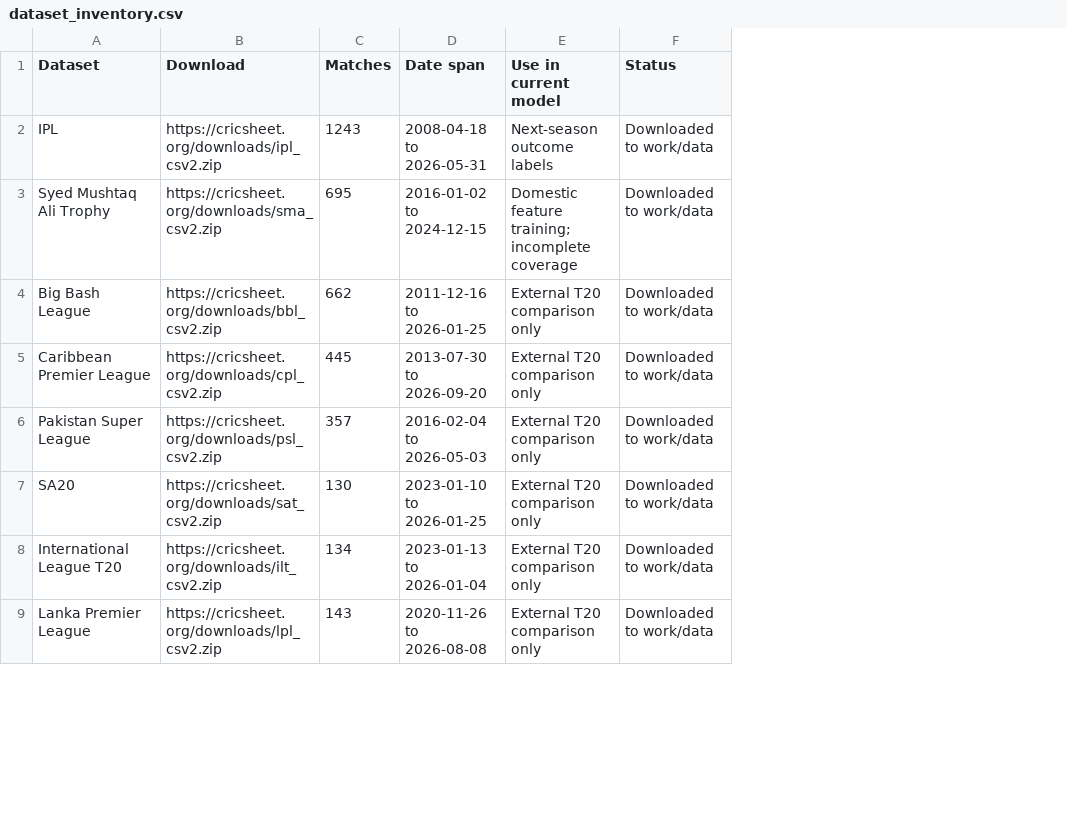
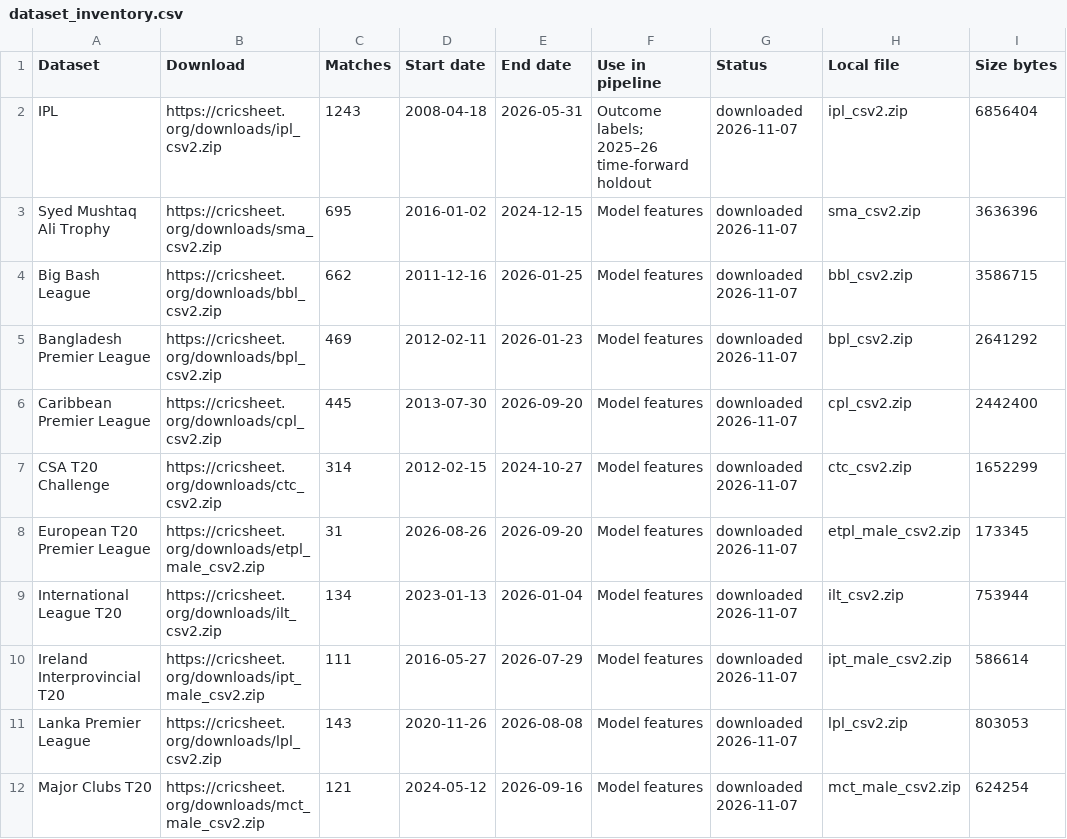
Before and after one commit to bhuvanteja-0722/SupeRR-Selector-Season-2, a CSV file: outputs/dataset_inventory.csv, drawn as a sheet; only a part is shown; removed rows and columns are numbered as before the commit, all else as after; the diff covers the shown part only; the diff names each change by its address in the sheet, - before the commit and + after, or states it on an @@ line.

Commit message:
Refresh RR scouting model, roster context and public data

```diff
--- a/outputs/dataset_inventory.csv
+++ b/outputs/dataset_inventory.csv
-column D (Date span), rows 2-5: 2008-04-18 to 2026-05-31 | 2016-01-02 to 2024-12-15 | 2011-12-16 to 2026-01-25 | 2013-07-30 to 2026-09-20; rows 8-9: 2023-01-13 to 2026-01-04 | 2020-11-26 to 2026-08-08
-column E (Use in current model), rows 2-5: Next-season outcome labels | Domestic feature training; incomplete coverage | External T20 comparison only | External T20 comparison only; rows 8-9: External T20 comparison only | External T20 comparison only
+column D (Start date), rows 2-4: 2008-04-18 | 2016-01-02 | 2011-12-16; row 6: 2013-07-30; row 9: 2023-01-13; row 11: 2020-11-26
+column E (End date), rows 2-4: 2026-05-31 | 2024-12-15 | 2026-01-25; row 6: 2026-09-20; row 9: 2026-01-04; row 11: 2026-08-08
+column F (Use in pipeline), rows 2-4: Outcome labels; 2025–26 time-forward holdout | Model features | Model features; row 6: Model features; row 9: Model features; row 11: Model features
+column H (Local file), rows 2-4: ipl_csv2.zip | sma_csv2.zip | bbl_csv2.zip; row 6: cpl_csv2.zip; row 9: ilt_csv2.zip; row 11: lpl_csv2.zip
+column I (Size bytes), rows 2-4: 6856404 | 3636396 | 3586715; row 6: 2442400; row 9: 753944; row 11: 803053
-G2:G4 (Status): Downloaded to work/data
+G2:G4 (Status): downloaded 2026-11-07
+row 5: Bangladesh Premier League | https://cricsheet.org/downloads/bpl_csv2.zip | 469 | 2012-02-11 | 2026-01-23 | Model features | downloaded 2026-11-07 | bpl_csv2.zip | 2641292
-G6 (Status): Downloaded to work/data
+G6 (Status): downloaded 2026-11-07
-row 6: Pakistan Super League | https://cricsheet.org/downloads/psl_csv2.zip | 357 | 2016-02-04 to 2026-05-03 | External T20 comparison only | Downloaded to work/data
-row 7: SA20 | https://cricsheet.org/downloads/sat_csv2.zip | 130 | 2023-01-10 to 2026-01-25 | External T20 comparison only | Downloaded to work/data
+row 7: CSA T20 Challenge | https://cricsheet.org/downloads/ctc_csv2.zip | 314 | 2012-02-15 | 2024-10-27 | Model features | downloaded 2026-11-07 | ctc_csv2.zip | 1652299
+row 8: European T20 Premier League | https://cricsheet.org/downloads/etpl_male_csv2.zip | 31 | 2026-08-26 | 2026-09-20 | Model features | downloaded 2026-11-07 | etpl_male_csv2.zip | 173345
-G9 (Status): Downloaded to work/data
+G9 (Status): downloaded 2026-11-07
+row 10: Ireland Interprovincial T20 | https://cricsheet.org/downloads/ipt_male_csv2.zip | 111 | 2016-05-27 | 2026-07-29 | Model features | downloaded 2026-11-07 | ipt_male_csv2.zip | 586614
-G11 (Status): Downloaded to work/data
+G11 (Status): downloaded 2026-11-07
+row 12: Major Clubs T20 | https://cricsheet.org/downloads/mct_male_csv2.zip | 121 | 2024-05-12 | 2026-09-16 | Model features | downloaded 2026-11-07 | mct_male_csv2.zip | 624254
```
Also changed, not shown: 9 added rows and 6 edited cells elsewhere in this file, 39 other files.
